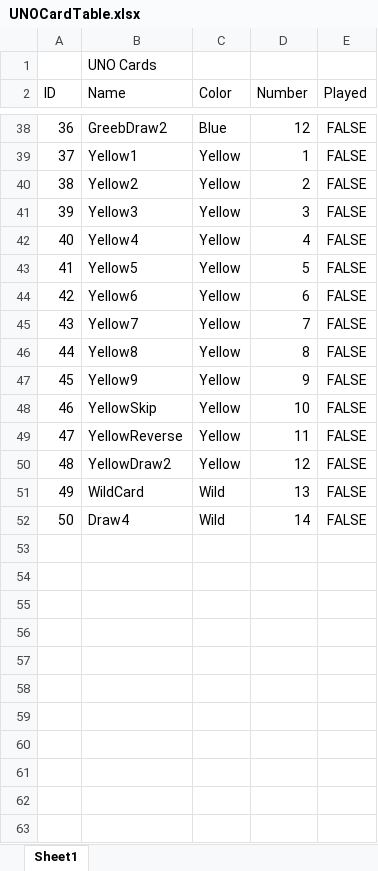
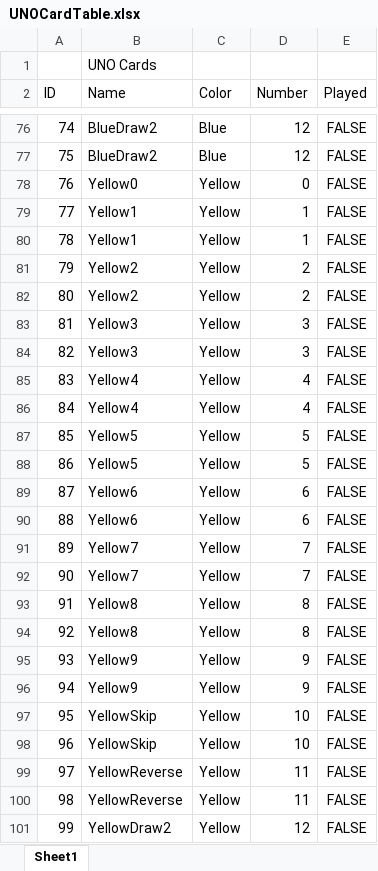
Before and after one commit to Project-Starfire/ENG-006-Final-Project, an Excel workbook: ENG 006/Final Project/UNOCardTable.xlsx, sheet Sheet1, drawn as a sheet; only a part is shown, gaps mark what is left out; the shorter side is filled out with more unchanged rows; values as stored, in another font and other column widths than the file's, no borders; addresses are those after the commit; the diff covers the shown part only; the diff names each change by its address in the sheet, - before the commit and + after, or states it on an @@ line.

```diff
--- a/ENG 006/Final Project/UNOCardTable.xlsx (sheet Sheet1)
+++ b/ENG 006/Final Project/UNOCardTable.xlsx (sheet Sheet1)
@@ column A (ID) renumbered between rows 4 and 107 @@
-B76 (Name): GreebDraw2
+B76 (Name): BlueDraw2
+row 77: 75 | BlueDraw2 | Blue | 12 | FALSE
+row 78: 76 | Yellow0 | Yellow | 0 | FALSE
+row 79: 77 | Yellow1 | Yellow | 1 | FALSE
+row 82: 80 | Yellow2 | Yellow | 2 | FALSE
+row 83: 81 | Yellow3 | Yellow | 3 | FALSE
+row 86: 84 | Yellow4 | Yellow | 4 | FALSE
+row 87: 85 | Yellow5 | Yellow | 5 | FALSE
+row 90: 88 | Yellow6 | Yellow | 6 | FALSE
+row 91: 89 | Yellow7 | Yellow | 7 | FALSE
+row 94: 92 | Yellow8 | Yellow | 8 | FALSE
+row 95: 93 | Yellow9 | Yellow | 9 | FALSE
+row 98: 96 | YellowSkip | Yellow | 10 | FALSE
+row 99: 97 | YellowReverse | Yellow | 11 | FALSE
```
Also changed, not shown: 45 added rows and 1 edited cell elsewhere in this sheet, 3 other files.
